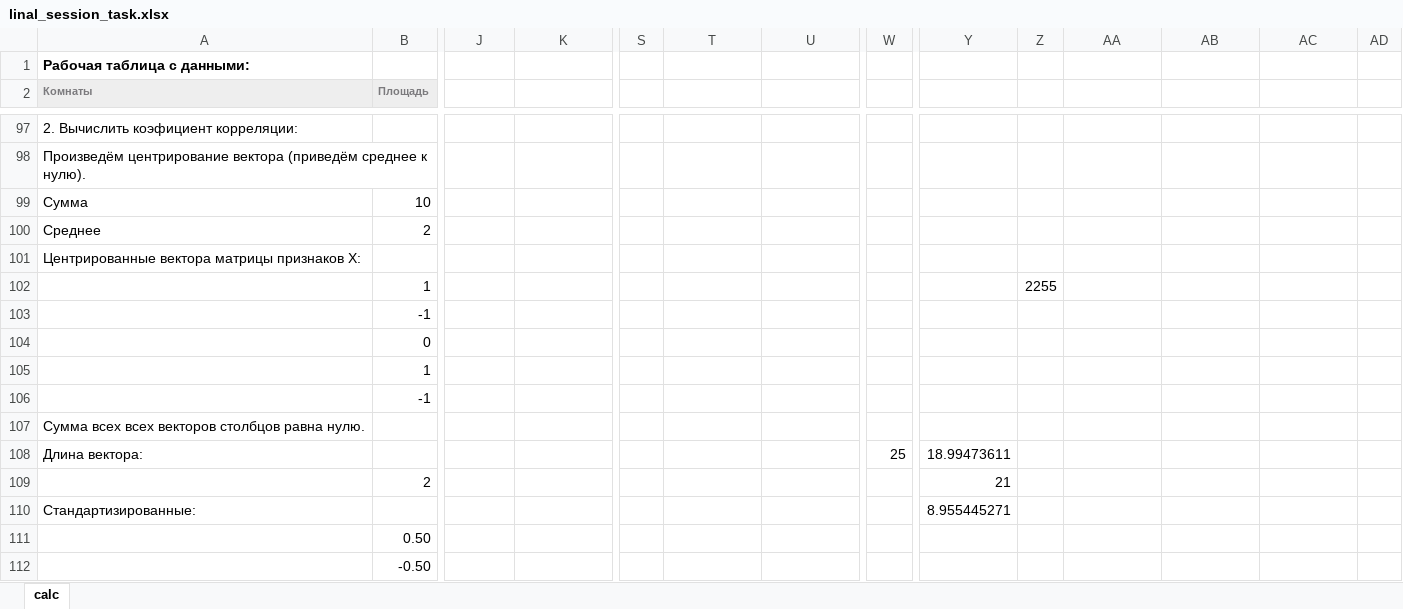
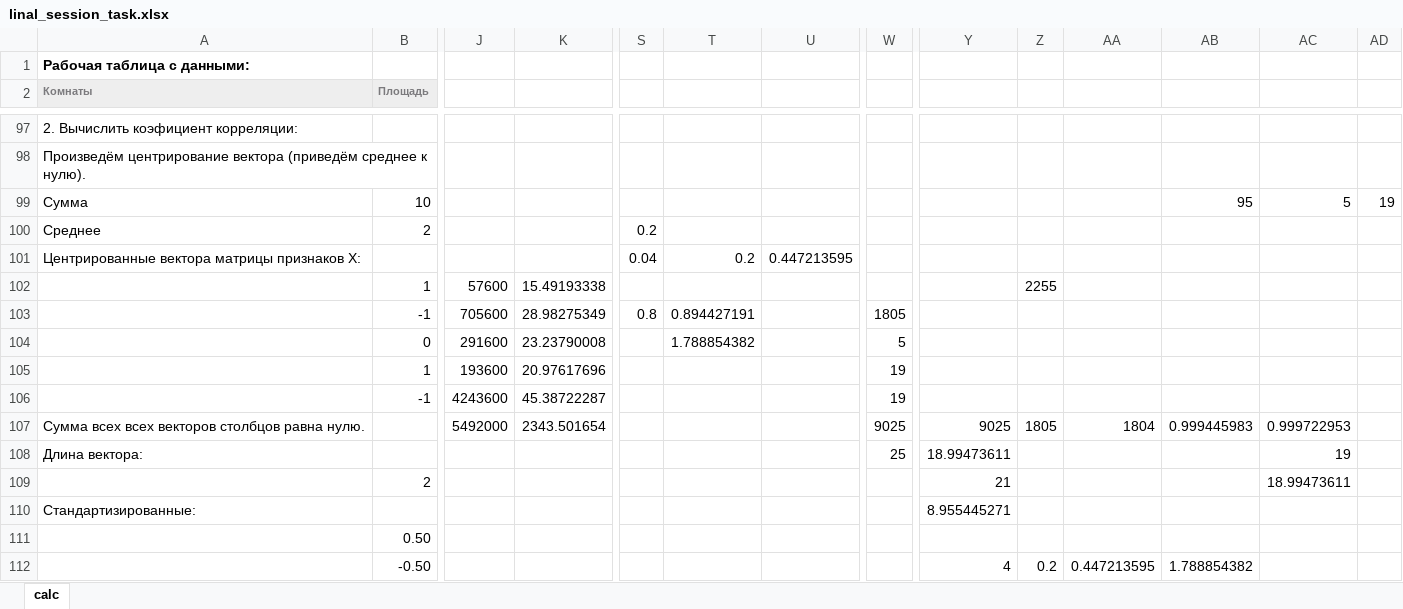
Before and after one commit to iTonyJah/DataScience, an Excel workbook: Edu/Linear_algebra/linal_session_task.xlsx, sheet calc, drawn as a sheet; only a part is shown, gaps mark what is left out; values as stored, in another font and other column widths than the file's, no borders; charts and pictures not drawn; removed rows and columns are numbered as before the commit, all else as after; rows hold the shown columns only; the diff covers the shown part only; the diff names each change by its address in the sheet, - before the commit and + after, or states it on an @@ line.

Commit message:
sml chng linal

```diff
--- a/Edu/Linear_algebra/linal_session_task.xlsx (sheet calc)
+++ b/Edu/Linear_algebra/linal_session_task.xlsx (sheet calc)
-AB99: (empty)
+AB99: 95
-AC99: (empty)
+AC99: 5
-AD99: (empty)
+AD99: 19
-S100: (empty)
+S100: 0.2
-row 101: Центрированные вектора матрицы признаков Х:
+row 101: Центрированные вектора матрицы признаков Х: |  |  |  | 0.04 | 0.2 | 0.447213595
-J102: (empty)
+J102: 57600
-K102: (empty)
+K102: 15.49193338
-J103: (empty)
+J103: 705600
-K103: (empty)
+K103: 28.98275349
-S103: (empty)
+S103: 0.8
-T103: (empty)
+T103: 0.894427191
-W103: (empty)
+W103: 1805
-J104: (empty)
+J104: 291600
-K104: (empty)
+K104: 23.23790008
-T104: (empty)
+T104: 1.788854382
-W104: (empty)
+W104: 5
-J105: (empty)
+J105: 193600
-K105: (empty)
+K105: 20.97617696
-W105:W106: (empty)
+W105:W106: 19
-J106: (empty)
+J106: 4243600
-K106: (empty)
+K106: 45.38722287
-row 107: Сумма всех всех векторов столбцов равна нулю.
+row 107: Сумма всех всех векторов столбцов равна нулю. |  | 5492000 | 2343.501654 |  |  |  | 9025 | 9025 | 1805 | 1804 | 0.999445983 | 0.999722953
-AC108: (empty)
+AC108: 19
-AC109: (empty)
+AC109: 18.99473611
-Y112: (empty)
+Y112: 4
-Z112: (empty)
+Z112: 0.2
-AA112: (empty)
+AA112: 0.447213595
-AB112: (empty)
+AB112: 1.788854382
```
Also changed, not shown: 8 added rows and 11 edited cells elsewhere in this sheet, 2 other files.
